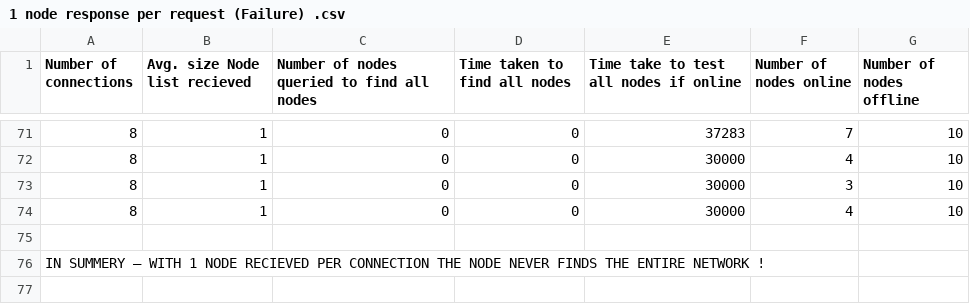
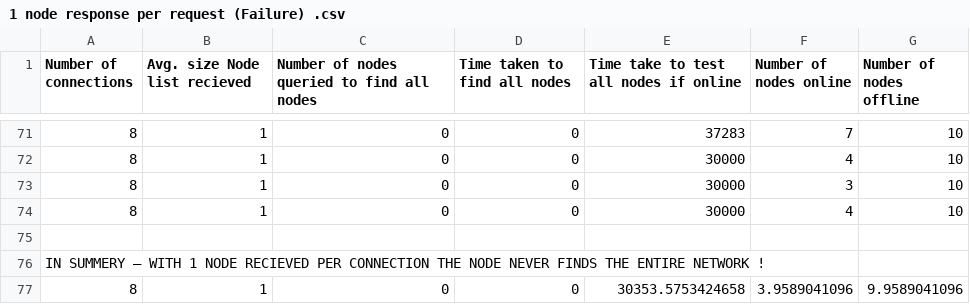
Before and after one commit to richarddennis/PhD, a CSV file: Results/Expirement 1/Different network sizes and node list recieved/1000 network size, 8 connections/1 node response per request (Failure) .csv, drawn as a sheet; only a part is shown, gaps mark what is left out.

```diff
--- a/Results/Expirement 1/Different network sizes and node list recieved/1000 network size, 8 connections/1 node response per request (Failure) .csv
+++ b/Results/Expirement 1/Different network sizes and node list recieved/1000 network size, 8 connections/1 node response per request (Failure) .csv
@@ -76 +76,2 @@ Number of connections ,Avg. size Node list recieved  ,Number of nodes queried to
 IN SUMMERY – WITH 1 NODE RECIEVED PER CONNECTION THE NODE NEVER FINDS THE ENTIRE NETWORK !,,,,,,
+8,1,0,0,30353.5753424658,3.9589041096,9.9589041096
```
Also changed, not shown: Results/Expirement 1/Different network sizes and node list recieved/1000 network size, 8 connections/10 node response per request (30% failure).csv, Results/Expirement 1/Different network sizes and node list recieved/1000 network size, 8 connections/2 node response per request (Failure) .csv, 17 other files.
